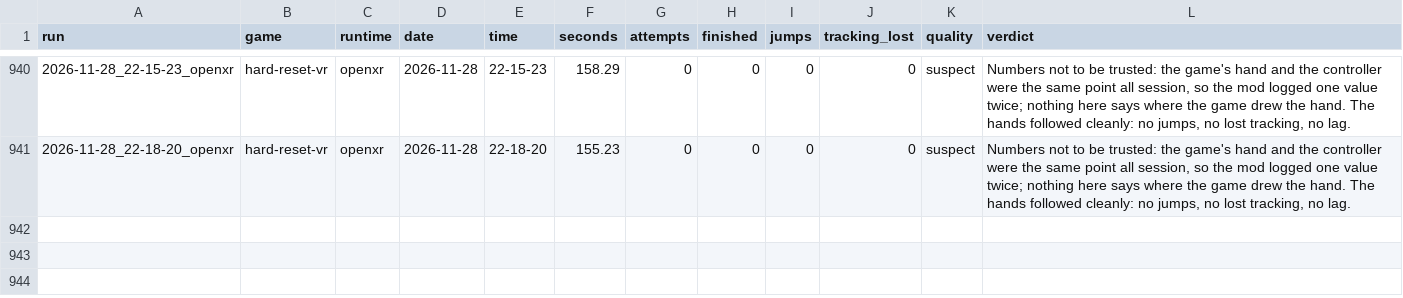
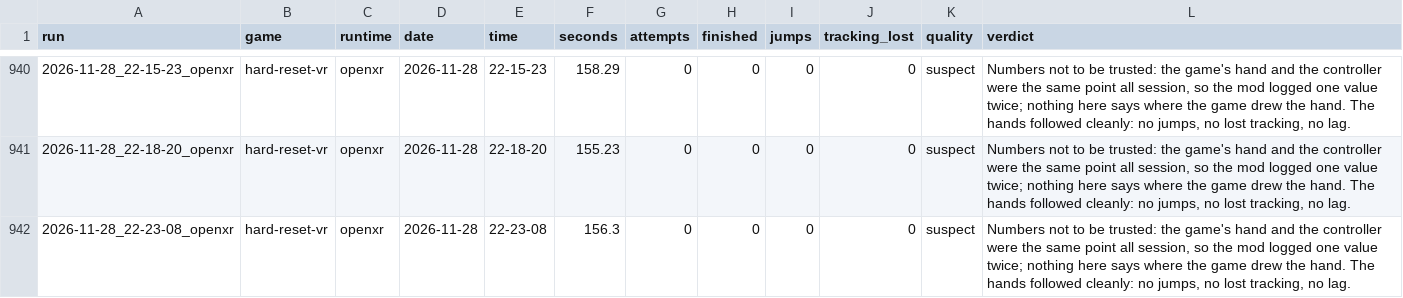
Before and after one commit to TefMeister/BeG0nE, a CSV file: ghost-hand/data/INDEX.csv, drawn as a sheet; only a part is shown, gaps mark what is left out; the diff names each change by its address in the sheet, - before the commit and + after, or states it on an @@ line.

Commit message:
camera-jitter, ghost-hand: 2 reports filed by the rider, saved by itself

```diff
--- a/ghost-hand/data/INDEX.csv
+++ b/ghost-hand/data/INDEX.csv
+row 942: 2026-11-28_22-23-08_openxr | hard-reset-vr | openxr | 2026-11-28 | 22-23-08 | 156.3 | 0 | 0 | 0 | 0 | suspect | Numbers not to be trusted: the game's hand and the controller were the same point all session, so the mod logged one value twice; nothing here says where the game drew the hand. The hands followed cleanly: no jumps, no lost tracking, no lag.
```
Also changed, not shown: camera-jitter/data/INDEX.csv, 6 other files.
